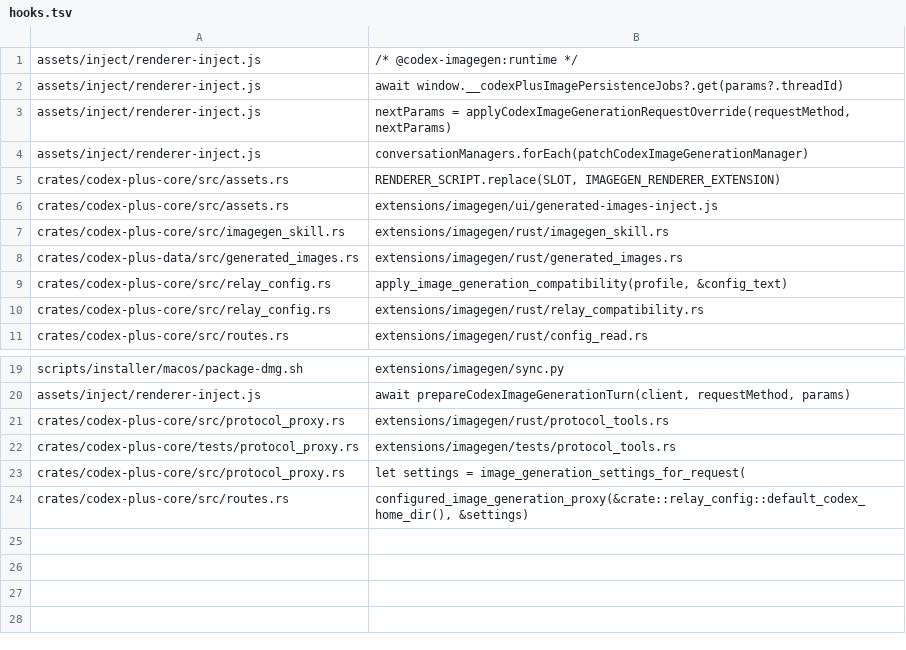
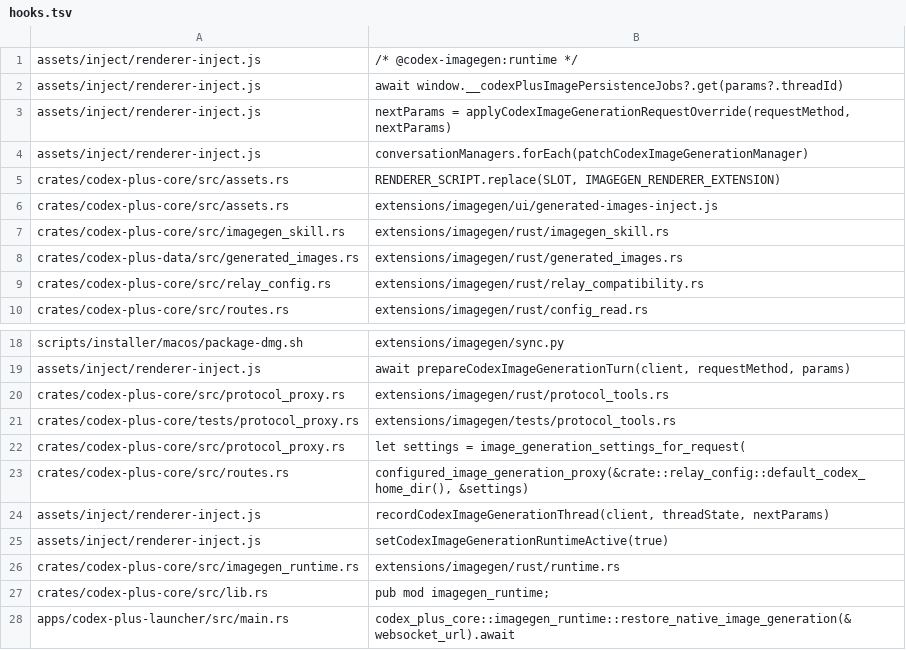
Before and after one commit to A6083450/CodexPlusPlus, a TSV file: extensions/imagegen/integration/hooks.tsv, drawn as a sheet; only a part is shown, gaps mark what is left out.

Commit message:
fix(imagegen): restore native mode on exit and fix Windows recovery test

```diff
--- a/extensions/imagegen/integration/hooks.tsv
+++ b/extensions/imagegen/integration/hooks.tsv
@@ -8,3 +8,2 @@ crates/codex-plus-core/src/imagegen_skill.rs	extensions/imagegen/rust/imagegen_s
 crates/codex-plus-data/src/generated_images.rs	extensions/imagegen/rust/generated_images.rs
-crates/codex-plus-core/src/relay_config.rs	apply_image_generation_compatibility(profile, &config_text)
 crates/codex-plus-core/src/relay_config.rs	extensions/imagegen/rust/relay_compatibility.rs
@@ -24 +23,6 @@ crates/codex-plus-core/src/protocol_proxy.rs	let settings = image_generation_set
 crates/codex-plus-core/src/routes.rs	configured_image_generation_proxy(&crate::relay_config::default_codex_home_dir(), &settings)
+assets/inject/renderer-inject.js	recordCodexImageGenerationThread(client, threadState, nextParams)
+assets/inject/renderer-inject.js	setCodexImageGenerationRuntimeActive(true)
+crates/codex-plus-core/src/imagegen_runtime.rs	extensions/imagegen/rust/runtime.rs
+crates/codex-plus-core/src/lib.rs	pub mod imagegen_runtime;
+apps/codex-plus-launcher/src/main.rs	codex_plus_core::imagegen_runtime::restore_native_image_generation(&websocket_url).await
```
Also changed, not shown: 21 other files.
